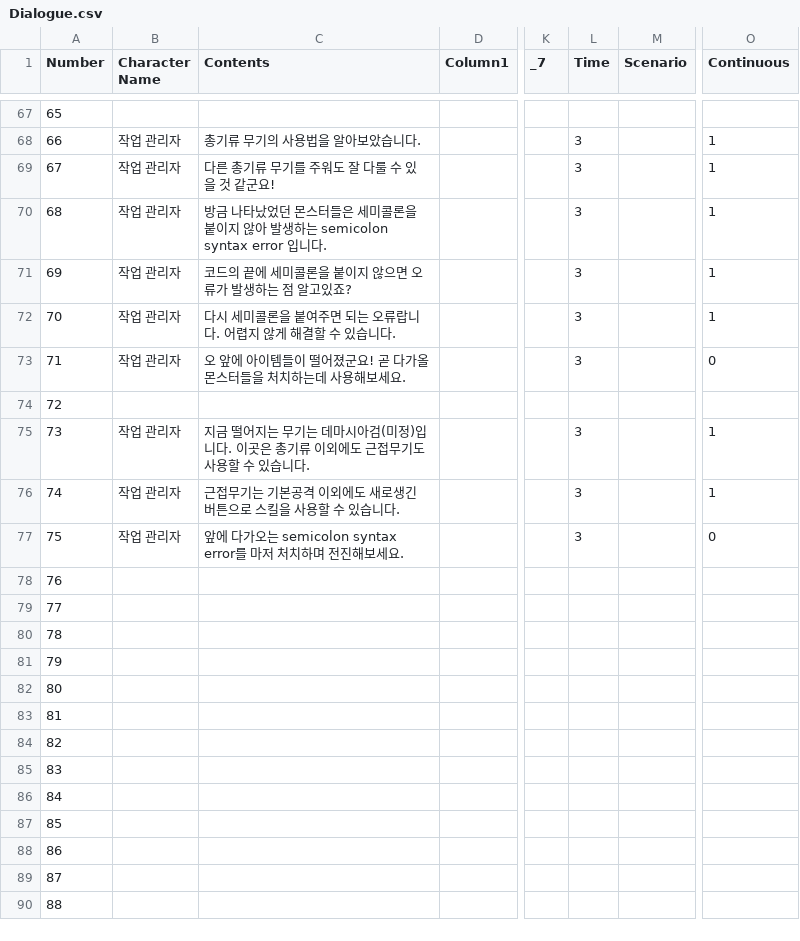
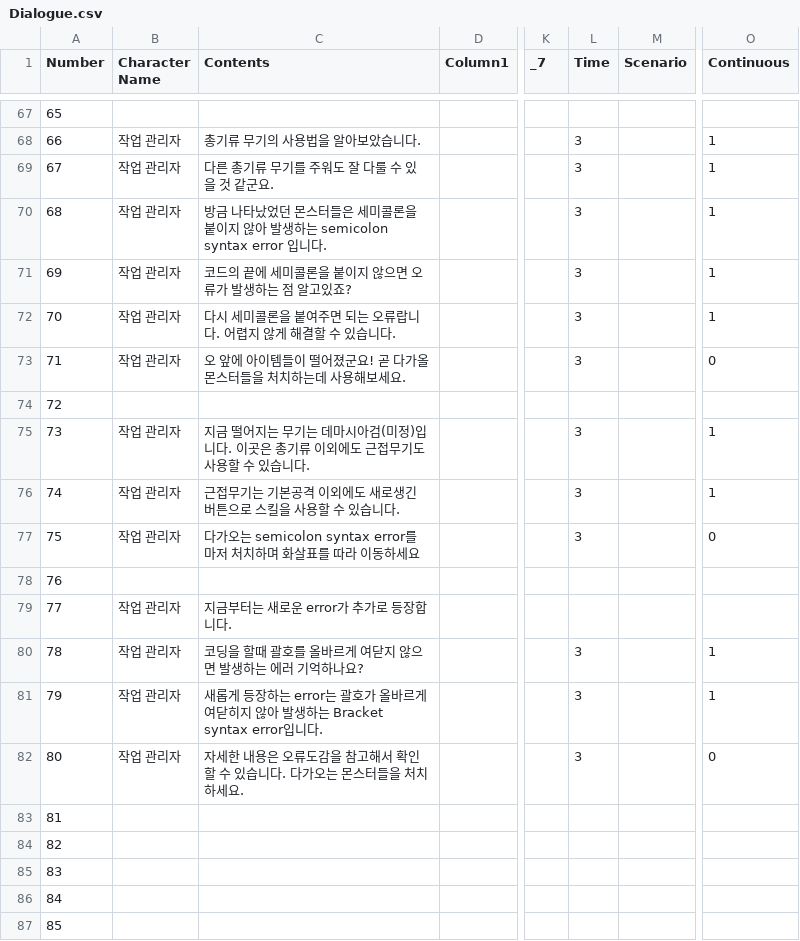
Before and after one commit to BlueBlahBlah/Project-NextOn, a CSV file: Assets/Resources/Data (.csv)/Dialogue.csv, drawn as a sheet; only a part is shown, gaps mark what is left out; the shorter side is filled out with more unchanged rows; the diff names each change by its address in the sheet, - before the commit and + after, or states it on an @@ line.

```diff
--- a/Assets/Resources/Data (.csv)/Dialogue.csv
+++ b/Assets/Resources/Data (.csv)/Dialogue.csv
-C69 (Contents): 다른 총기류 무기를 주워도 잘 다룰 수 있을 것 같군요!
+C69 (Contents): 다른 총기류 무기를 주워도 잘 다룰 수 있을 것 같군요.
-C77 (Contents): 앞에 다가오는 semicolon syntax error를 마저 처치하며 전진해보세요.
+C77 (Contents): 다가오는 semicolon syntax error를 마저 처치하며 화살표를 따라 이동하세요
-B79:B82 (Character Name): (empty)
+B79:B82 (Character Name): 작업 관리자
-C79 (Contents): (empty)
+C79 (Contents): 지금부터는 새로운 error가 추가로 등장합니다.
-C80 (Contents): (empty)
+C80 (Contents): 코딩을 할때 괄호를 올바르게 여닫지 않으면 발생하는 에러 기억하나요?
-L80:L82 (Time): (empty)
+L80:L82 (Time): 3
-O80:O81 (Continuous): (empty)
+O80:O81 (Continuous): 1
-C81 (Contents): (empty)
+C81 (Contents): 새롭게 등장하는 error는 괄호가 올바르게 여닫히지 않아 발생하는 Bracket syntax error입니다.
-C82 (Contents): (empty)
+C82 (Contents): 자세한 내용은 오류도감을 참고해서 확인할 수 있습니다. 다가오는 몬스터들을 처치하세요.
-O82 (Continuous): (empty)
+O82 (Continuous): 0
```
Also changed, not shown: 9 other files.
